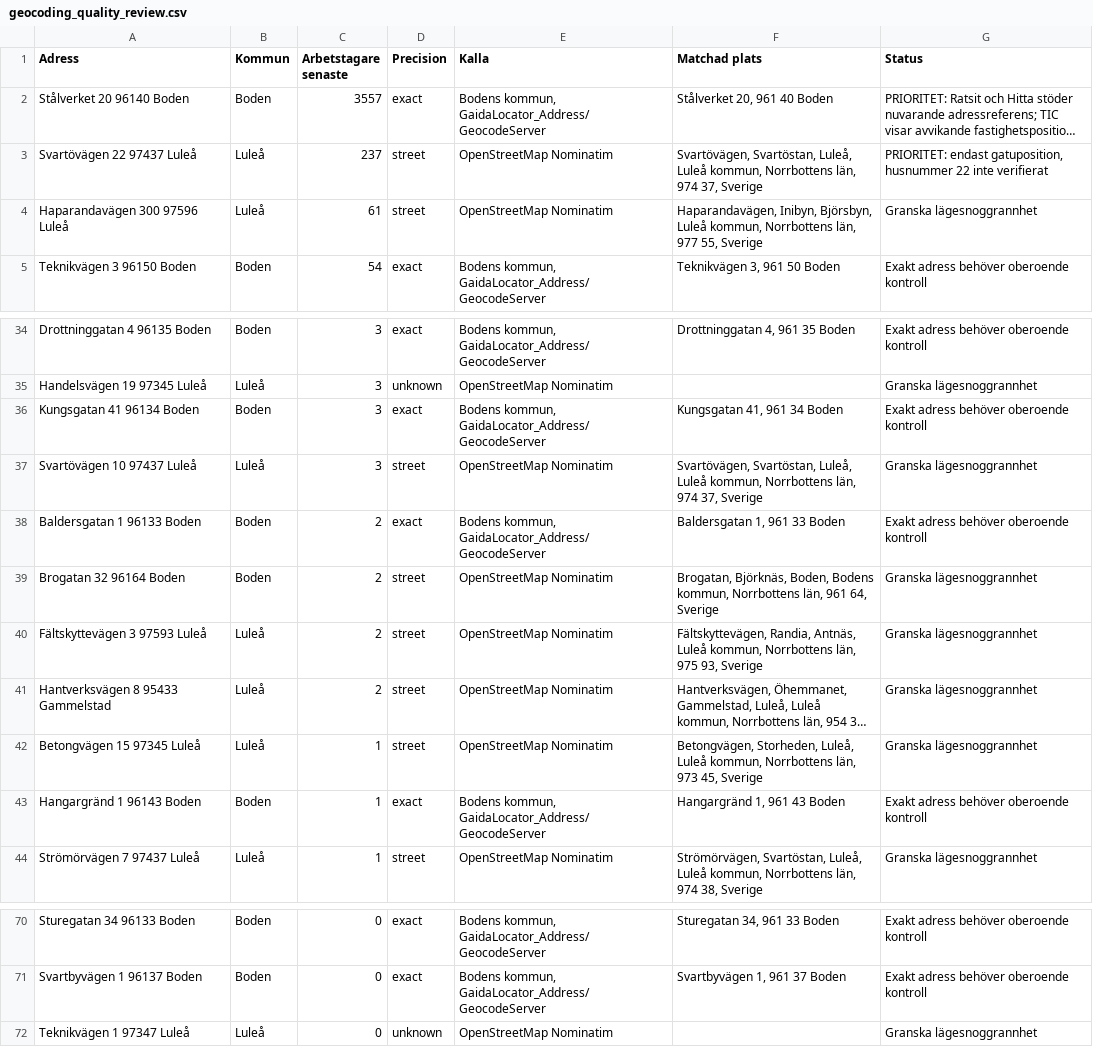
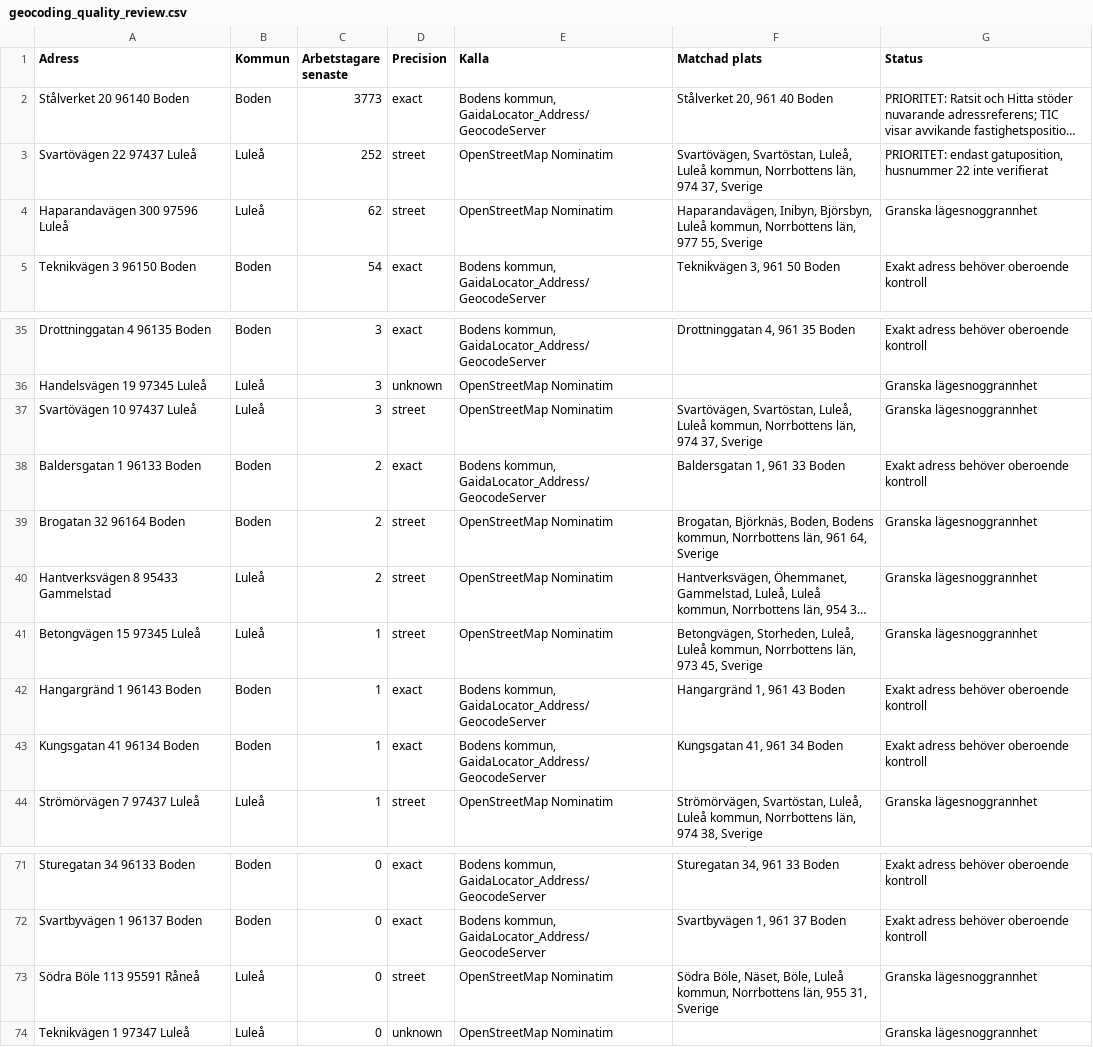
Before and after one commit to Lulea-statistik/Statistik-utstationering, a CSV file: data/geocoding_quality_review.csv, drawn as a sheet; only a part is shown, gaps mark what is left out; long unchanged cells end in …; removed rows and columns are numbered as before the commit, all else as after; the diff covers the shown part only; the diff names each change by its address in the sheet, - before the commit and + after, or states it on an @@ line.

```diff
--- a/data/geocoding_quality_review.csv
+++ b/data/geocoding_quality_review.csv
-C2 (Arbetstagare senaste): 3557
+C2 (Arbetstagare senaste): 3773
-C3 (Arbetstagare senaste): 237
+C3 (Arbetstagare senaste): 252
-C4 (Arbetstagare senaste): 61
+C4 (Arbetstagare senaste): 62
-row 36: Kungsgatan 41 96134 Boden | Boden | 3 | exact | Bodens kommun, GaidaLocator_Address/GeocodeServer | Kungsgatan 41, 961 34 Boden | Exakt adress behöver oberoende kontroll
-row 40: Fältskyttevägen 3 97593 Luleå | Luleå | 2 | street | OpenStreetMap Nominatim | Fältskyttevägen, Randia, Antnäs, Luleå kommun, Norrbottens län, 975 93, Sverige | Granska lägesnoggrannhet
+row 43: Kungsgatan 41 96134 Boden | Boden | 1 | exact | Bodens kommun, GaidaLocator_Address/GeocodeServer | Kungsgatan 41, 961 34 Boden | Exakt adress behöver oberoende kontroll
+row 73: Södra Böle 113 95591 Råneå | Luleå | 0 | street | OpenStreetMap Nominatim | Södra Böle, Näset, Böle, Luleå kommun, Norrbottens län, 955 31, Sverige | Granska lägesnoggrannhet
```
Also changed, not shown: 11 added rows, 9 removed rows and 3 edited cells elsewhere in this file, data/boden_municipal_address_candidates.csv, data/geocoding_review.csv, 2 other files.
